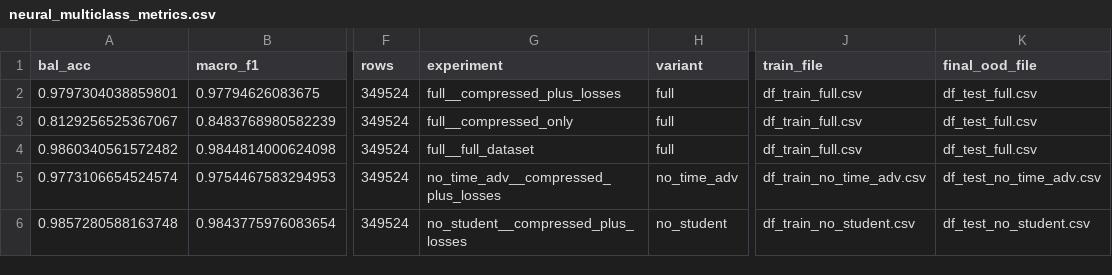
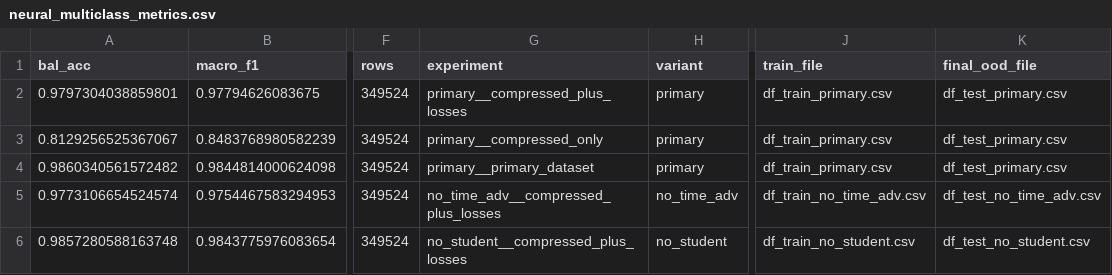
Before and after one commit to WinterBlossom0/IPD-IDS, a CSV file: neural_multiclass_metrics.csv, drawn as a sheet; only a part is shown, gaps mark what is left out; the diff names each change by its address in the sheet, - before the commit and + after, or states it on an @@ line.

Commit message:
Update notebook and metrics

```diff
--- a/neural_multiclass_metrics.csv
+++ b/neural_multiclass_metrics.csv
-G2 (experiment): full__compressed_plus_losses
+G2 (experiment): primary__compressed_plus_losses
-H2:H4 (variant): full
+H2:H4 (variant): primary
-J2:J4 (train_file): df_train_full.csv
+J2:J4 (train_file): df_train_primary.csv
-K2:K4 (final_ood_file): df_test_full.csv
+K2:K4 (final_ood_file): df_test_primary.csv
-G3 (experiment): full__compressed_only
+G3 (experiment): primary__compressed_only
-G4 (experiment): full__full_dataset
+G4 (experiment): primary__primary_dataset
```
Also changed, not shown: neural_ood_binary_metrics.csv, neural_vae_ablation_multiclass_metrics.csv, 2 other files.
